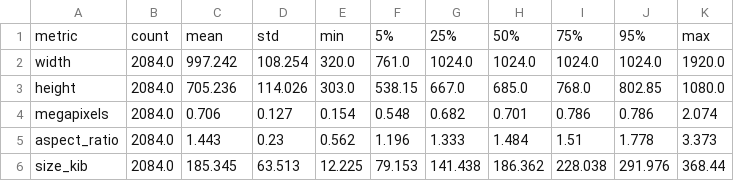
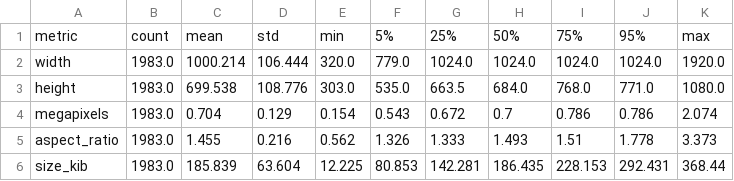
Before and after one commit to XMaster417/CCM, a CSV file: public/documents/analisis_tabla_estadisticas.csv, drawn as a sheet; only a part is shown; the diff covers the shown part only.

```diff
--- a/public/documents/analisis_tabla_estadisticas.csv
+++ b/public/documents/analisis_tabla_estadisticas.csv
@@ -1,6 +1,6 @@
 metric,count,mean,std,min,5%,25%,50%,75%,95%,max
-width,2084.0,997.242,108.254,320.0,761.0,1024.0,1024.0,1024.0,1024.0,1920.0
-height,2084.0,705.236,114.026,303.0,538.15,667.0,685.0,768.0,802.85,1080.0
-megapixels,2084.0,0.706,0.127,0.154,0.548,0.682,0.701,0.786,0.786,2.074
-aspect_ratio,2084.0,1.443,0.23,0.562,1.196,1.333,1.484,1.51,1.778,3.373
-size_kib,2084.0,185.345,63.513,12.225,79.153,141.438,186.362,228.038,291.976,368.44
+width,1983.0,1000.214,106.444,320.0,779.0,1024.0,1024.0,1024.0,1024.0,1920.0
+height,1983.0,699.538,108.776,303.0,535.0,663.5,684.0,768.0,771.0,1080.0
+megapixels,1983.0,0.704,0.129,0.154,0.543,0.672,0.7,0.786,0.786,2.074
+aspect_ratio,1983.0,1.455,0.216,0.562,1.326,1.333,1.493,1.51,1.778,3.373
+size_kib,1983.0,185.839,63.604,12.225,80.853,142.281,186.435,228.153,292.431,368.44
```
Also changed, not shown: 30 edited cells elsewhere in this file, public/documents/analisis_extremos.csv, public/documents/analisis_tabla_clases.csv, 32 other files.
